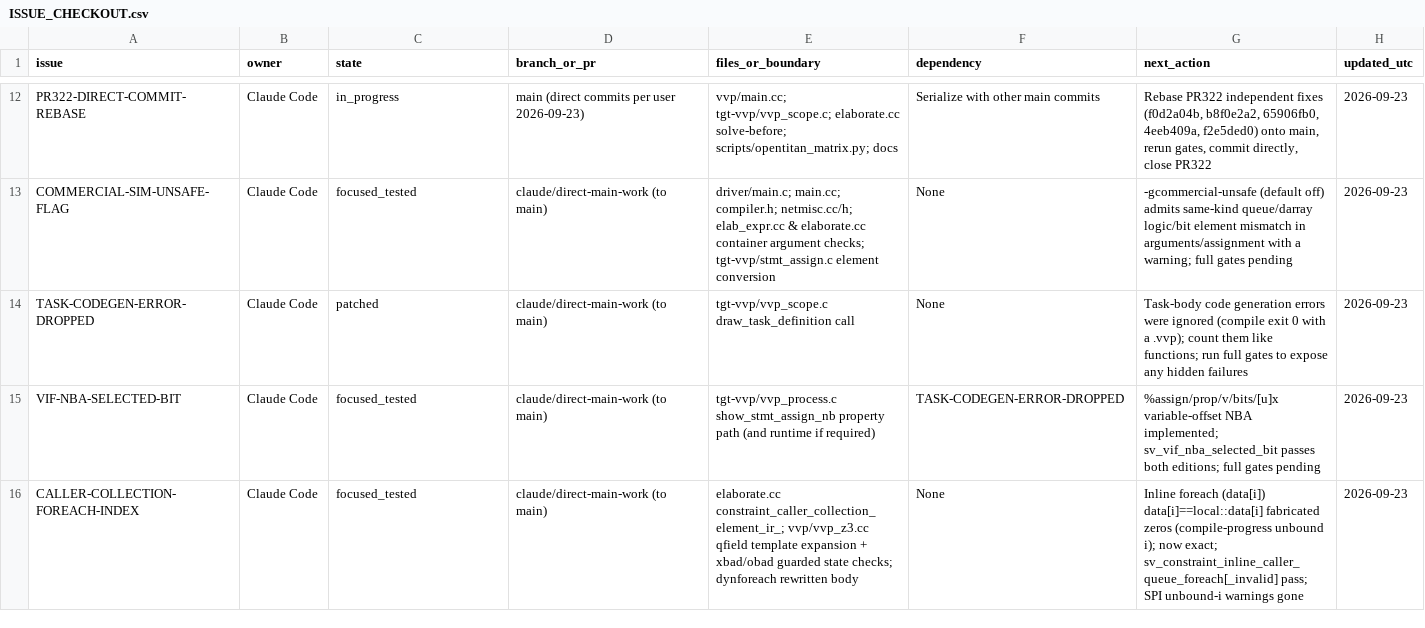
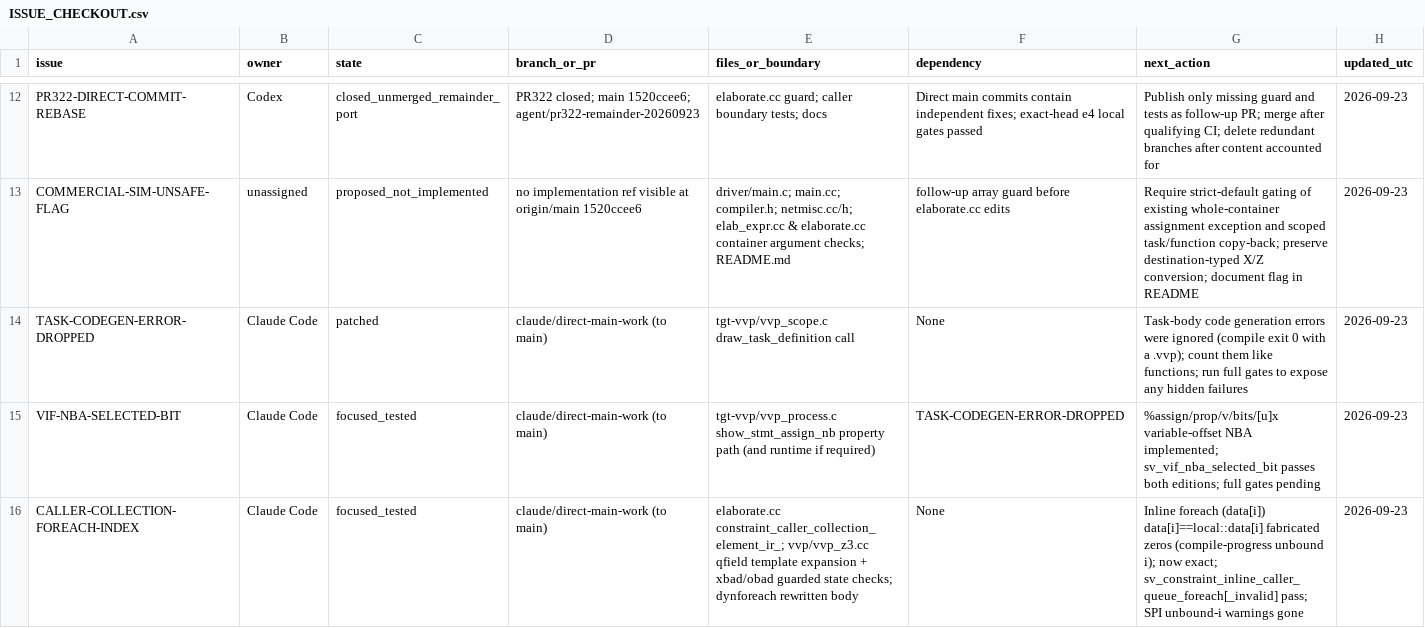
Before and after one commit to dsellerbrock/iverilog-uvm, a CSV file: .ai/ISSUE_CHECKOUT.csv, drawn as a sheet; only a part is shown, gaps mark what is left out; the diff covers the shown part only; the diff names each change by its address in the sheet, - before the commit and + after, or states it on an @@ line.

Commit message:
Port remaining fixed-array guard and caller boundary tests

```diff
--- a/.ai/ISSUE_CHECKOUT.csv
+++ b/.ai/ISSUE_CHECKOUT.csv
-B12 (owner): Claude Code
+B12 (owner): Codex
-C12 (state): in_progress
+C12 (state): closed_unmerged_remainder_port
-D12 (branch_or_pr): main (direct commits per user 2026-09-23)
+D12 (branch_or_pr): PR322 closed; main 1520ccee6; agent/pr322-remainder-20260923
-E12 (files_or_boundary): vvp/main.cc; tgt-vvp/vvp_scope.c; elaborate.cc solve-before; scripts/opentitan_matrix.py; docs
+E12 (files_or_boundary): elaborate.cc guard; caller boundary tests; docs
-F12 (dependency): Serialize with other main commits
+F12 (dependency): Direct main commits contain independent fixes; exact-head e4 local gates passed
-G12 (next_action): Rebase PR322 independent fixes (f0d2a04b, b8f0e2a2, 65906fb0, 4eeb409a, f2e5ded0) onto main, rerun gates, commit directly, close PR322
+G12 (next_action): Publish only missing guard and tests as follow-up PR; merge after qualifying CI; delete redundant branches after content accounted for
-B13 (owner): Claude Code
+B13 (owner): unassigned
-C13 (state): focused_tested
+C13 (state): proposed_not_implemented
-D13 (branch_or_pr): claude/direct-main-work (to main)
+D13 (branch_or_pr): no implementation ref visible at origin/main 1520ccee6
-E13 (files_or_boundary): …argument checks; tgt-vvp/stmt_assign.c element conversion
+E13 (files_or_boundary): …argument checks; README.md
-F13 (dependency): None
+F13 (dependency): follow-up array guard before elaborate.cc edits
-G13 (next_action): -gcommercial-unsafe (default off) admits same-kind queue/darray logic/bit element mismatch in arguments/assignment with a warning; full gates pending
+G13 (next_action): Require strict-default gating of existing whole-container assignment exception and scoped task/function copy-back; preserve destination-typed X/Z conversion; document flag in README
```
Also changed, not shown: 29 edited cells elsewhere in this file, 53 other files.
